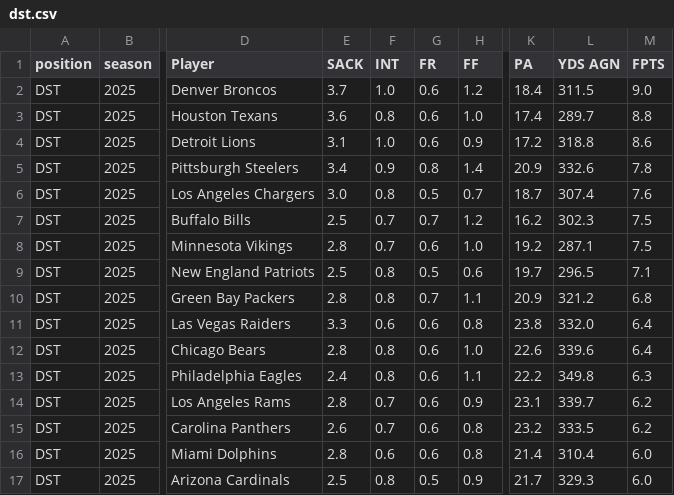
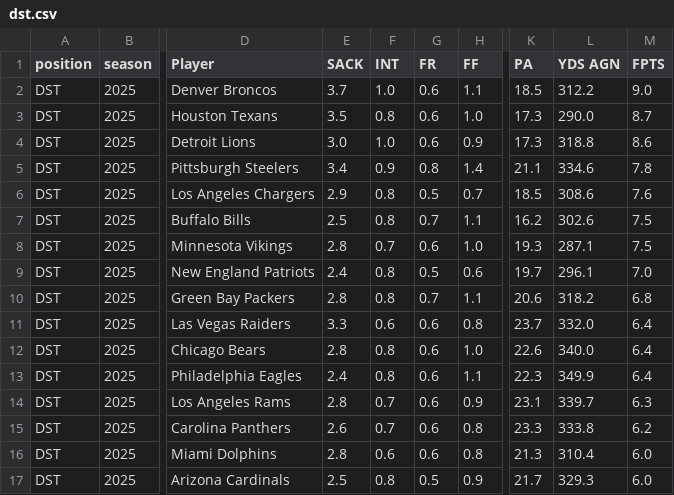
Before and after one commit to KoBeWa/fantasypros-projections, a CSV file: data/2025/week_current/dst.csv, drawn as a sheet; only a part is shown, gaps mark what is left out; the diff covers the shown part only; the diff names each change by its address in the sheet, - before the commit and + after, or states it on an @@ line.

```diff
--- a/data/2025/week_current/dst.csv
+++ b/data/2025/week_current/dst.csv
-H2 (FF): 1.2
+H2 (FF): 1.1
-K2 (PA): 18.4
+K2 (PA): 18.5
-L2 (YDS AGN): 311.5
+L2 (YDS AGN): 312.2
-E3 (SACK): 3.6
+E3 (SACK): 3.5
-K3 (PA): 17.4
+K3 (PA): 17.3
-L3 (YDS AGN): 289.7
+L3 (YDS AGN): 290.0
-M3 (FPTS): 8.8
+M3 (FPTS): 8.7
-E4 (SACK): 3.1
+E4 (SACK): 3.0
-K4 (PA): 17.2
+K4 (PA): 17.3
-K5 (PA): 20.9
+K5 (PA): 21.1
-L5 (YDS AGN): 332.6
+L5 (YDS AGN): 334.6
-E6 (SACK): 3.0
+E6 (SACK): 2.9
-K6 (PA): 18.7
+K6 (PA): 18.5
-L6 (YDS AGN): 307.4
+L6 (YDS AGN): 308.6
-F7 (INT): 0.7
+F7 (INT): 0.8
-H7 (FF): 1.2
+H7 (FF): 1.1
-L7 (YDS AGN): 302.3
+L7 (YDS AGN): 302.6
-K8 (PA): 19.2
+K8 (PA): 19.3
-E9 (SACK): 2.5
+E9 (SACK): 2.4
-L9 (YDS AGN): 296.5
+L9 (YDS AGN): 296.1
-M9 (FPTS): 7.1
+M9 (FPTS): 7.0
-K10 (PA): 20.9
+K10 (PA): 20.6
-L10 (YDS AGN): 321.2
+L10 (YDS AGN): 318.2
-K11 (PA): 23.8
+K11 (PA): 23.7
-L12 (YDS AGN): 339.6
+L12 (YDS AGN): 340.0
-K13 (PA): 22.2
+K13 (PA): 22.3
-L13 (YDS AGN): 349.8
+L13 (YDS AGN): 349.9
-M13 (FPTS): 6.3
+M13 (FPTS): 6.4
-M14 (FPTS): 6.2
+M14 (FPTS): 6.3
-K15 (PA): 23.2
+K15 (PA): 23.3
-L15 (YDS AGN): 333.5
+L15 (YDS AGN): 333.8
-K16 (PA): 21.4
+K16 (PA): 21.3
```
Also changed, not shown: 3 added rows, 3 removed rows and 15 edited cells elsewhere in this file, data/2025/week_current/k.csv, data/2025/week_current/qb.csv, 3 other files.
